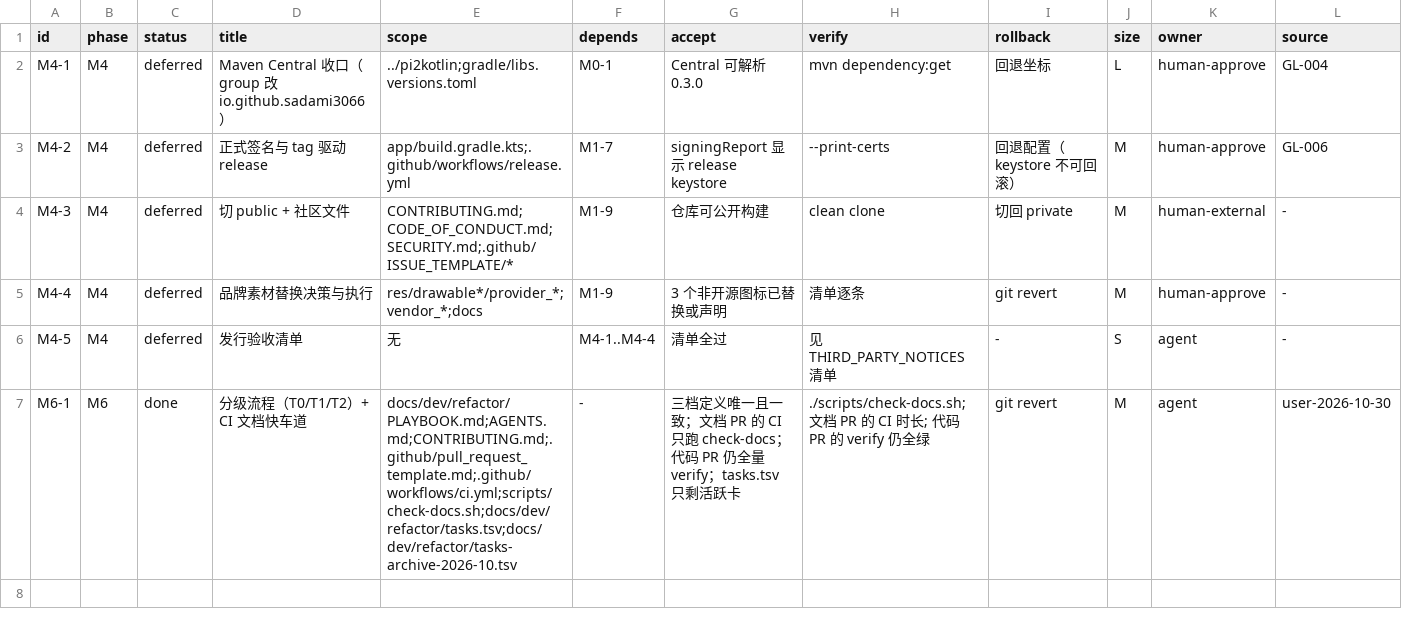
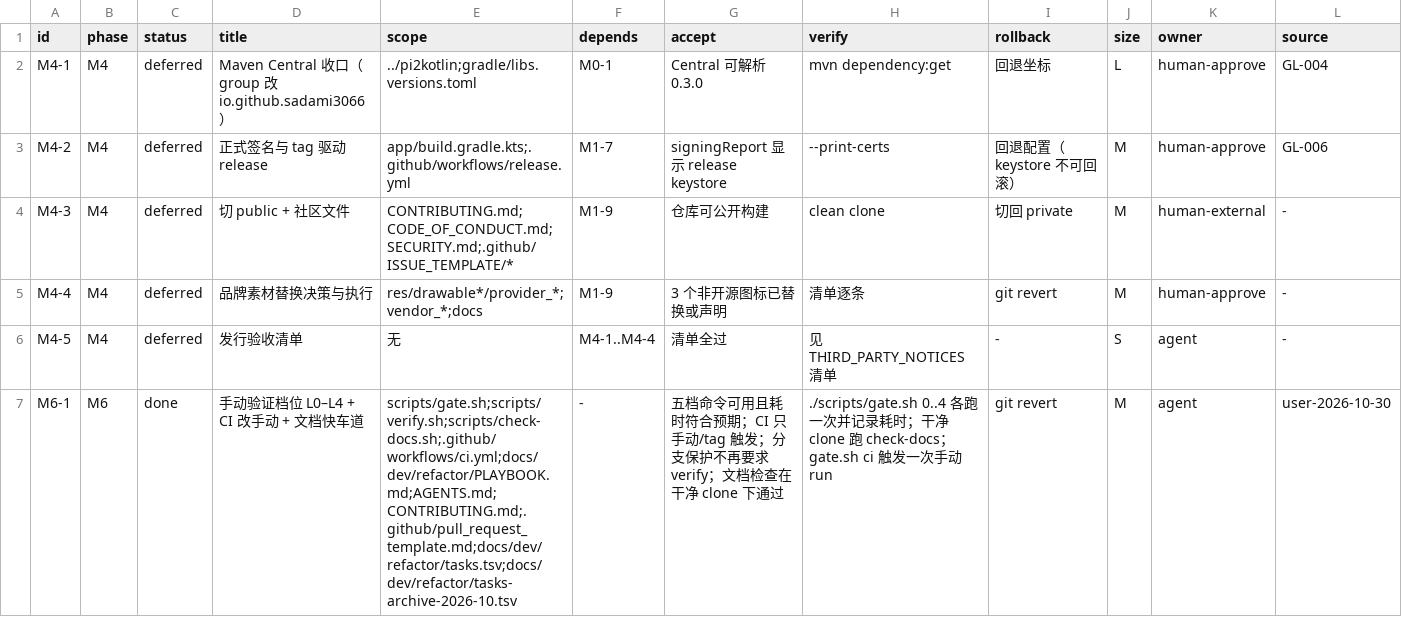
Before and after one commit to Sadami3066/DeepDeep, a TSV file: docs/dev/refactor/tasks.tsv, drawn as a sheet.

Commit message:
docs: 验证档位 L0–L4 写入协作规则，完成卡归档 [M6-1]
验收: PLAYBOOK §0 / AGENTS §1.5 / CONTRIBUTING / PR 模板 四处的档位表一致；tasks.tsv 只剩 5 条 M4 + M6-1，55 条完成卡归档且 12 列一致；check-docs 0 断链
回滚: git revert <sha>（恢复原规则与 tasks.tsv，删除 tasks-archive-2026-10.tsv）
不在范围: 不降低单测/lint 基线；不取消回滚、ADR、验收证据这三项补偿

```diff
--- a/docs/dev/refactor/tasks.tsv
+++ b/docs/dev/refactor/tasks.tsv
@@ -6,2 +6,2 @@ M4-4	M4	deferred	品牌素材替换决策与执行	res/drawable*/provider_*;vend
 M4-5	M4	deferred	发行验收清单	无	M4-1..M4-4	清单全过	见 THIRD_PARTY_NOTICES 清单	-	S	agent	-
-M6-1	M6	done	分级流程（T0/T1/T2）+ CI 文档快车道	docs/dev/refactor/PLAYBOOK.md;AGENTS.md;CONTRIBUTING.md;.github/pull_request_template.md;.github/workflows/ci.yml;scripts/check-docs.sh;docs/dev/refactor/tasks.tsv;docs/dev/refactor/tasks-archive-2026-10.tsv	-	三档定义唯一且一致；文档 PR 的 CI 只跑 check-docs；代码 PR 仍全量 verify；tasks.tsv 只剩活跃卡	./scripts/check-docs.sh; 文档 PR 的 CI 时长; 代码 PR 的 verify 仍全绿	git revert	M	agent	user-2026-10-30
+M6-1	M6	done	手动验证档位 L0–L4 + CI 改手动 + 文档快车道	scripts/gate.sh;scripts/verify.sh;scripts/check-docs.sh;.github/workflows/ci.yml;docs/dev/refactor/PLAYBOOK.md;AGENTS.md;CONTRIBUTING.md;.github/pull_request_template.md;docs/dev/refactor/tasks.tsv;docs/dev/refactor/tasks-archive-2026-10.tsv	-	五档命令可用且耗时符合预期；CI 只手动/tag 触发；分支保护不再要求 verify；文档检查在干净 clone 下通过	./scripts/gate.sh 0..4 各跑一次并记录耗时；干净 clone 跑 check-docs；gate.sh ci 触发一次手动 run	git revert	M	agent	user-2026-10-30
```
Also changed, not shown: 8 other files.
